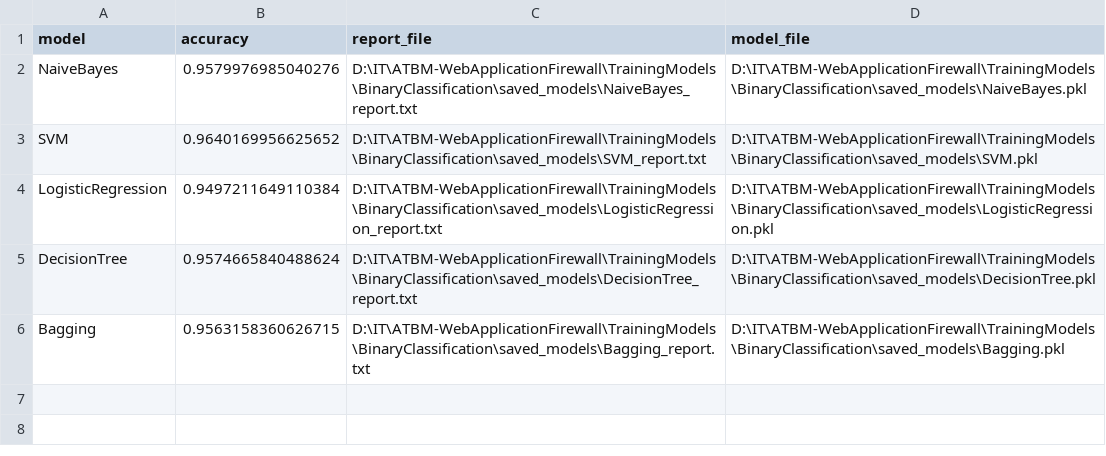
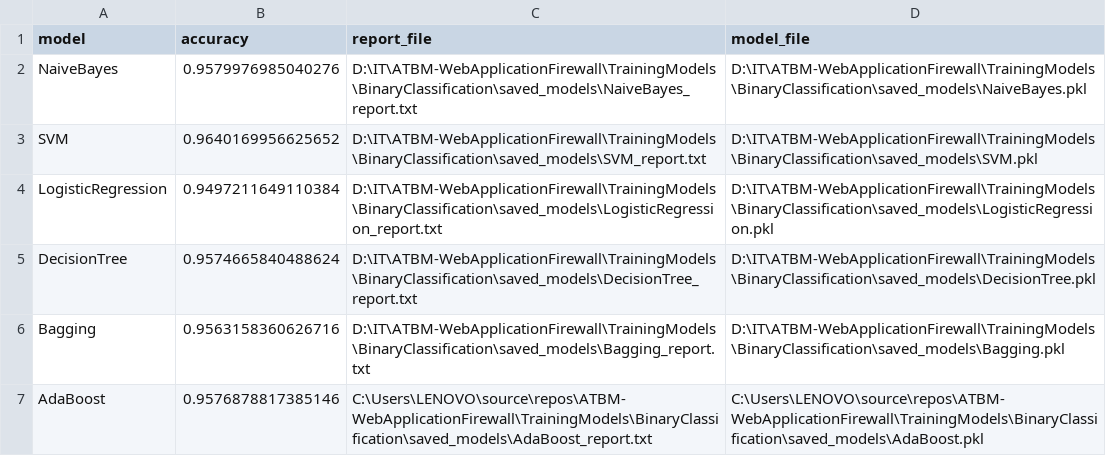
Before and after one commit to Ttuandatt/ATBM-WebApplicationFirewall, a CSV file: TrainingModels/BinaryClassification/saved_models/results.csv, drawn as a sheet.

Commit message:
Update code để chạy SQL.py để chọn ra được model tốt nhất dựa trên accuracy (cho ra file sqli.pkl và vectorizer.pkl). Xóa code cũ không cần đến

```diff
--- a/TrainingModels/BinaryClassification/saved_models/results.csv
+++ b/TrainingModels/BinaryClassification/saved_models/results.csv
@@ -5,2 +5,3 @@ LogisticRegression,0.9497211649110384,D:\IT\ATBM-WebApplicationFirewall\Training
 DecisionTree,0.9574665840488624,D:\IT\ATBM-WebApplicationFirewall\TrainingModels\BinaryClassification\saved_models\DecisionTree_report.txt,D:\IT\ATBM-WebApplicationFirewall\TrainingModels\BinaryClassification\saved_models\DecisionTree.pkl
-Bagging,0.9563158360626715,D:\IT\ATBM-WebApplicationFirewall\TrainingModels\BinaryClassification\saved_models\Bagging_report.txt,D:\IT\ATBM-WebApplicationFirewall\TrainingModels\BinaryClassification\saved_models\Bagging.pkl
+Bagging,0.9563158360626716,D:\IT\ATBM-WebApplicationFirewall\TrainingModels\BinaryClassification\saved_models\Bagging_report.txt,D:\IT\ATBM-WebApplicationFirewall\TrainingModels\BinaryClassification\saved_models\Bagging.pkl
+AdaBoost,0.9576878817385146,C:\Users\LENOVO\source\repos\ATBM-WebApplicationFirewall\TrainingModels\BinaryClassification\saved_models\AdaBoost_report.txt,C:\Users\LENOVO\source\repos\ATBM-WebApplicationFirewall\TrainingModels\BinaryClassification\saved_models\AdaBoost.pkl
```
Also changed, not shown: 29 other files.
